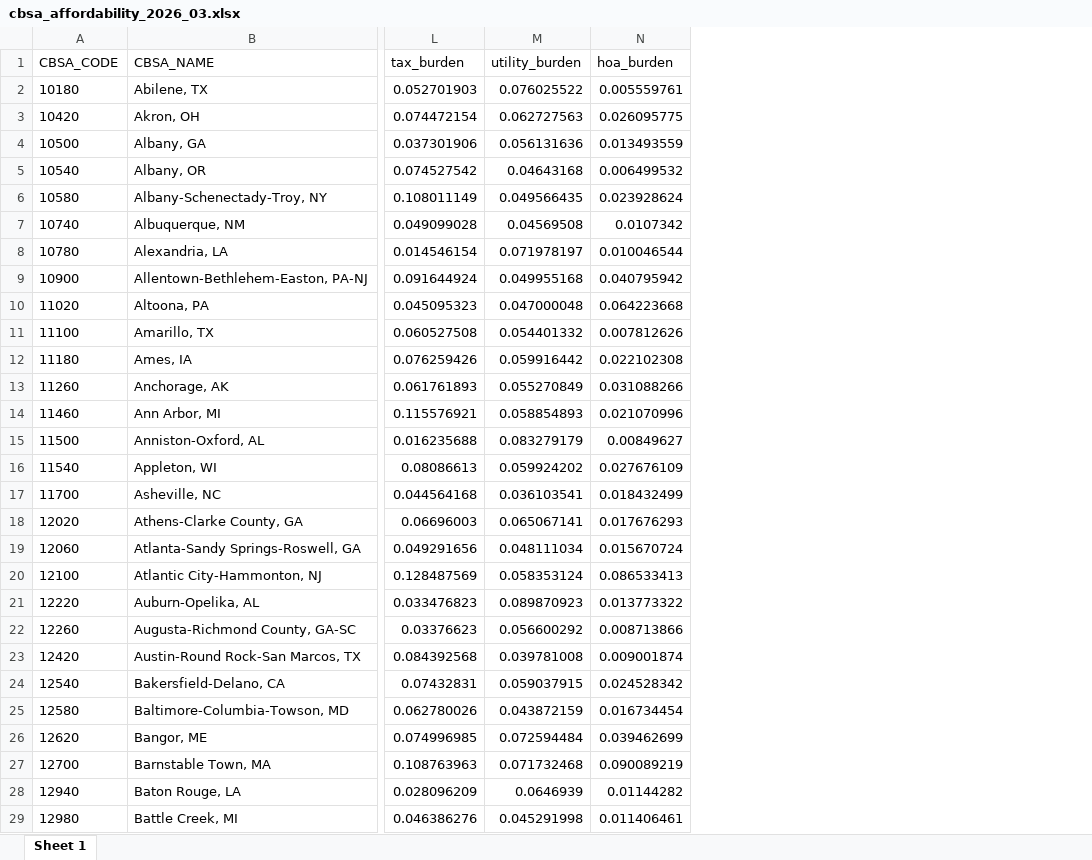
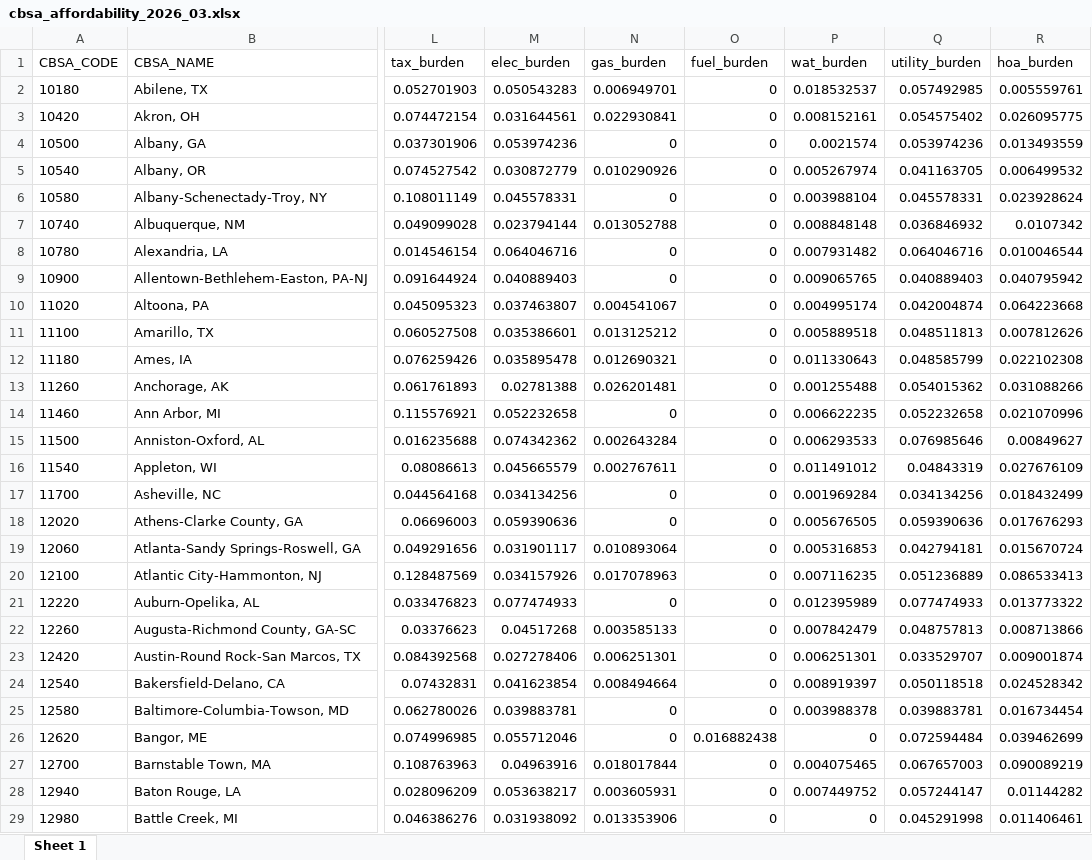
Before and after one commit to ianwellskennedy/pums, an Excel workbook: hidden-housing-costs/outputs/cbsa_affordability_2026_03.xlsx, sheet Sheet 1, drawn as a sheet; only a part is shown, gaps mark what is left out; values as stored, in another font and other column widths than the file's, no borders; addresses are those after the commit; the diff covers the shown part only; the diff names each change by its address in the sheet, - before the commit and + after, or states it on an @@ line.

```diff
--- a/hidden-housing-costs/outputs/cbsa_affordability_2026_03.xlsx (sheet Sheet 1)
+++ b/hidden-housing-costs/outputs/cbsa_affordability_2026_03.xlsx (sheet Sheet 1)
+column M (elec_burden), rows 2-29: 0.050543283 | 0.031644561 | 0.053974236 | 0.030872779 | 0.045578331 | 0.023794144 | 0.064046716 | 0.040889403 | 0.037463807 | 0.035386601 | 0.035895478 | 0.02781388 | 0.052232658 | 0.074342362 | 0.045665579 | 0.034134256 | 0.059390636 | 0.031901117 | 0.034157926 | 0.077474933 | 0.04517268 | 0.027278406 | 0.041623854 | 0.039883781 | 0.055712046 | 0.04963916 | 0.053638217 | 0.031938092
+column N (gas_burden), rows 2-29: 0.006949701 | 0.022930841 | 0 | 0.010290926 | 0 | 0.013052788 | 0 | 0 | 0.004541067 | 0.013125212 | 0.012690321 | 0.026201481 | 0 | 0.002643284 | 0.002767611 | 0 | 0 | 0.010893064 | 0.017078963 | 0 | 0.003585133 | 0.006251301 | 0.008494664 | 0 | 0 | 0.018017844 | 0.003605931 | 0.013353906
+column O (fuel_burden), rows 2-29: 0 | 0 | 0 | 0 | 0 | 0 | 0 | 0 | 0 | 0 | 0 | 0 | 0 | 0 | 0 | 0 | 0 | 0 | 0 | 0 | 0 | 0 | 0 | 0 | 0.016882438 | 0 | 0 | 0
+column P (wat_burden), rows 2-29: 0.018532537 | 0.008152161 | 0.0021574 | 0.005267974 | 0.003988104 | 0.008848148 | 0.007931482 | 0.009065765 | 0.004995174 | 0.005889518 | 0.011330643 | 0.001255488 | 0.006622235 | 0.006293533 | 0.011491012 | 0.001969284 | 0.005676505 | 0.005316853 | 0.007116235 | 0.012395989 | 0.007842479 | 0.006251301 | 0.008919397 | 0.003988378 | 0 | 0.004075465 | 0.007449752 | 0
-Q2 (utility_burden): 0.076025522
+Q2 (utility_burden): 0.057492985
-Q3 (utility_burden): 0.062727563
+Q3 (utility_burden): 0.054575402
-Q4 (utility_burden): 0.056131636
+Q4 (utility_burden): 0.053974236
-Q5 (utility_burden): 0.04643168
+Q5 (utility_burden): 0.041163705
-Q6 (utility_burden): 0.049566435
+Q6 (utility_burden): 0.045578331
-Q7 (utility_burden): 0.04569508
+Q7 (utility_burden): 0.036846932
-Q8 (utility_burden): 0.071978197
+Q8 (utility_burden): 0.064046716
-Q9 (utility_burden): 0.049955168
+Q9 (utility_burden): 0.040889403
-Q10 (utility_burden): 0.047000048
+Q10 (utility_burden): 0.042004874
-Q11 (utility_burden): 0.054401332
+Q11 (utility_burden): 0.048511813
-Q12 (utility_burden): 0.059916442
+Q12 (utility_burden): 0.048585799
-Q13 (utility_burden): 0.055270849
+Q13 (utility_burden): 0.054015362
-Q14 (utility_burden): 0.058854893
+Q14 (utility_burden): 0.052232658
-Q15 (utility_burden): 0.083279179
+Q15 (utility_burden): 0.076985646
-Q16 (utility_burden): 0.059924202
+Q16 (utility_burden): 0.04843319
-Q17 (utility_burden): 0.036103541
+Q17 (utility_burden): 0.034134256
-Q18 (utility_burden): 0.065067141
+Q18 (utility_burden): 0.059390636
-Q19 (utility_burden): 0.048111034
+Q19 (utility_burden): 0.042794181
-Q20 (utility_burden): 0.058353124
+Q20 (utility_burden): 0.051236889
-Q21 (utility_burden): 0.089870923
+Q21 (utility_burden): 0.077474933
-Q22 (utility_burden): 0.056600292
+Q22 (utility_burden): 0.048757813
-Q23 (utility_burden): 0.039781008
+Q23 (utility_burden): 0.033529707
-Q24 (utility_burden): 0.059037915
+Q24 (utility_burden): 0.050118518
-Q25 (utility_burden): 0.043872159
+Q25 (utility_burden): 0.039883781
-Q27 (utility_burden): 0.071732468
+Q27 (utility_burden): 0.067657003
-Q28 (utility_burden): 0.0646939
+Q28 (utility_burden): 0.057244147
```
Also changed, not shown: 352 edited cells elsewhere in this sheet, 6 other files.
